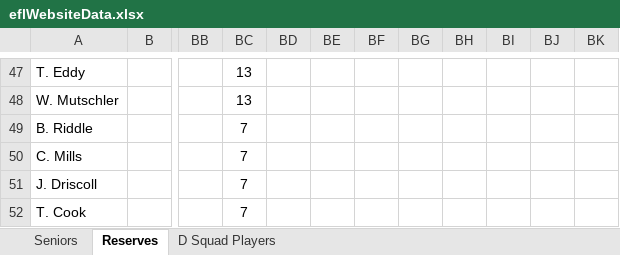
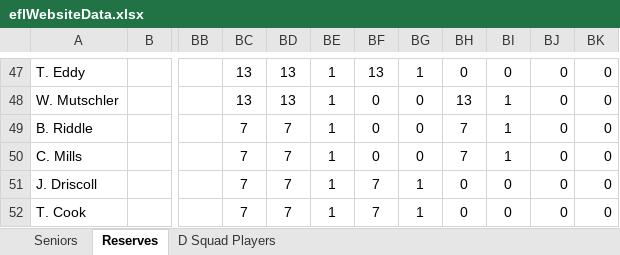
Before and after one commit to axendor/SoupBet, an Excel workbook: eflWebsiteData.xlsx, sheet Reserves, drawn as a sheet; only a part is shown, gaps mark what is left out; values as stored, in another font and other column widths than the file's, no borders; the diff covers the shown part only; the diff names each change by its address in the sheet, - before the commit and + after, or states it on an @@ line.

```diff
--- a/eflWebsiteData.xlsx (sheet Reserves)
+++ b/eflWebsiteData.xlsx (sheet Reserves)
-BD47:BD48: (empty)
+BD47:BD48: 13
-BE47:BE52: (empty)
+BE47:BE52: 1
-BF47: (empty)
+BF47: 13
-BG47: (empty)
+BG47: 1
-BH47: (empty)
+BH47: 0
-BI47: (empty)
+BI47: 0
-BJ47:BJ52: (empty)
+BJ47:BJ52: 0
-BK47:BK52: (empty)
+BK47:BK52: 0
-BF48:BF50: (empty)
+BF48:BF50: 0
-BG48:BG50: (empty)
+BG48:BG50: 0
-BH48: (empty)
+BH48: 13
-BI48:BI50: (empty)
+BI48:BI50: 1
-BD49:BD52: (empty)
+BD49:BD52: 7
-BH49:BH50: (empty)
+BH49:BH50: 7
-BF51:BF52: (empty)
+BF51:BF52: 7
-BG51:BG52: (empty)
+BG51:BG52: 1
-BH51:BH52: (empty)
+BH51:BH52: 0
-BI51:BI52: (empty)
+BI51:BI52: 0
```
Also changed, not shown: 1 added row, 1 removed row, 18 moved rows and 40 edited cells elsewhere in this sheet, sheet Seniors, formulas that keep their value, 10 other files.
